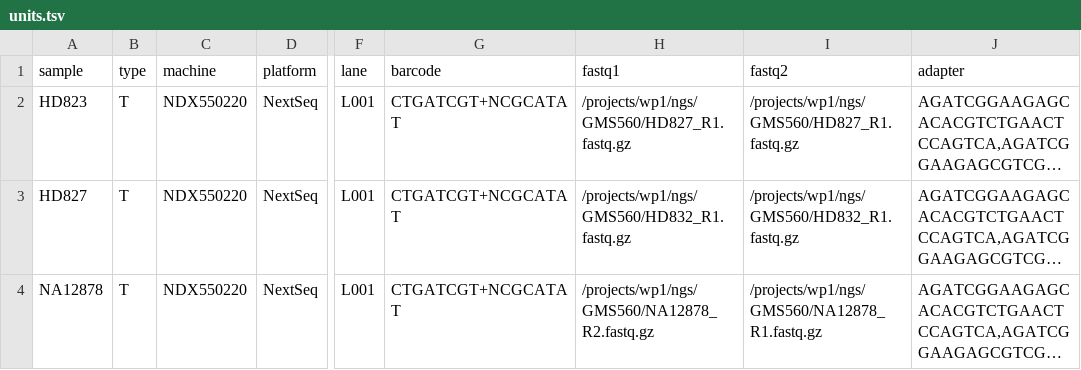
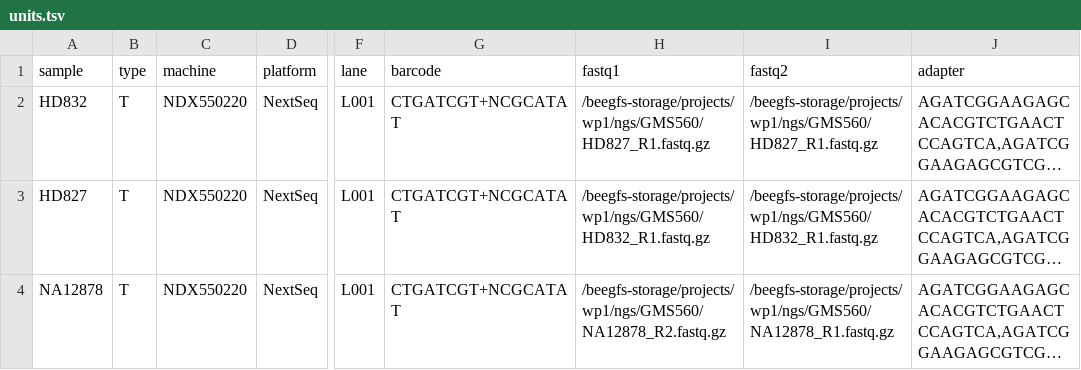
Before and after one commit to genomic-medicine-sweden/Twist_Solid, a TSV file: .tests/release/units.tsv, drawn as a sheet; only a part is shown, gaps mark what is left out; long unchanged cells end in …; the diff names each change by its address in the sheet, - before the commit and + after, or states it on an @@ line.

```diff
--- a/.tests/release/units.tsv
+++ b/.tests/release/units.tsv
-A2 (sample): HD823
+A2 (sample): HD832
-H2 (fastq1): /projects/wp1/ngs/GMS560/HD827_R1.fastq.gz
+H2 (fastq1): /beegfs-storage/projects/wp1/ngs/GMS560/HD827_R1.fastq.gz
-I2 (fastq2): /projects/wp1/ngs/GMS560/HD827_R1.fastq.gz
+I2 (fastq2): /beegfs-storage/projects/wp1/ngs/GMS560/HD827_R1.fastq.gz
-H3 (fastq1): /projects/wp1/ngs/GMS560/HD832_R1.fastq.gz
+H3 (fastq1): /beegfs-storage/projects/wp1/ngs/GMS560/HD832_R1.fastq.gz
-I3 (fastq2): /projects/wp1/ngs/GMS560/HD832_R1.fastq.gz
+I3 (fastq2): /beegfs-storage/projects/wp1/ngs/GMS560/HD832_R1.fastq.gz
-H4 (fastq1): /projects/wp1/ngs/GMS560/NA12878_R2.fastq.gz
+H4 (fastq1): /beegfs-storage/projects/wp1/ngs/GMS560/NA12878_R2.fastq.gz
-I4 (fastq2): /projects/wp1/ngs/GMS560/NA12878_R1.fastq.gz
+I4 (fastq2): /beegfs-storage/projects/wp1/ngs/GMS560/NA12878_R1.fastq.gz
```
Also changed, not shown: 4 other files.
